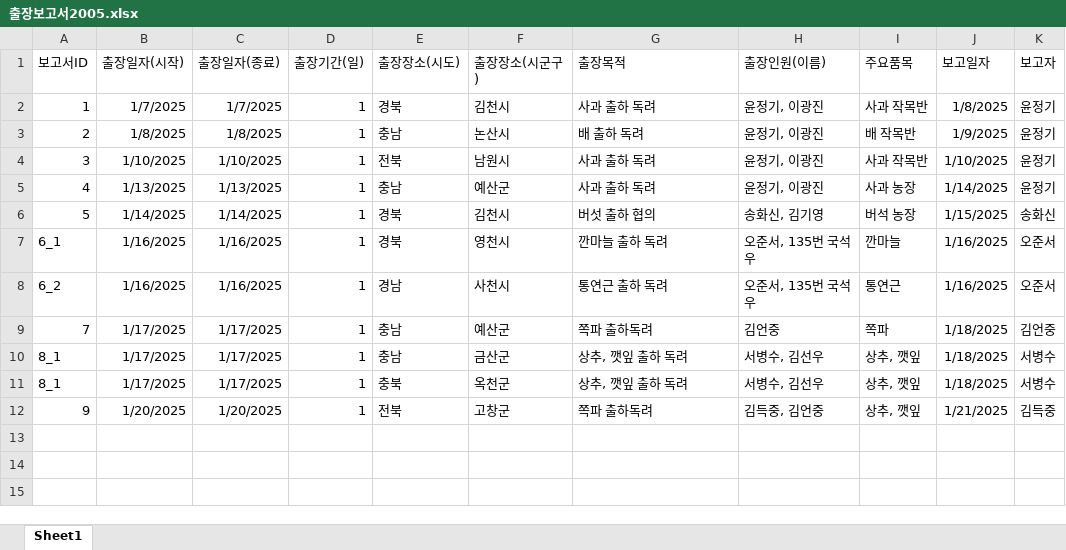
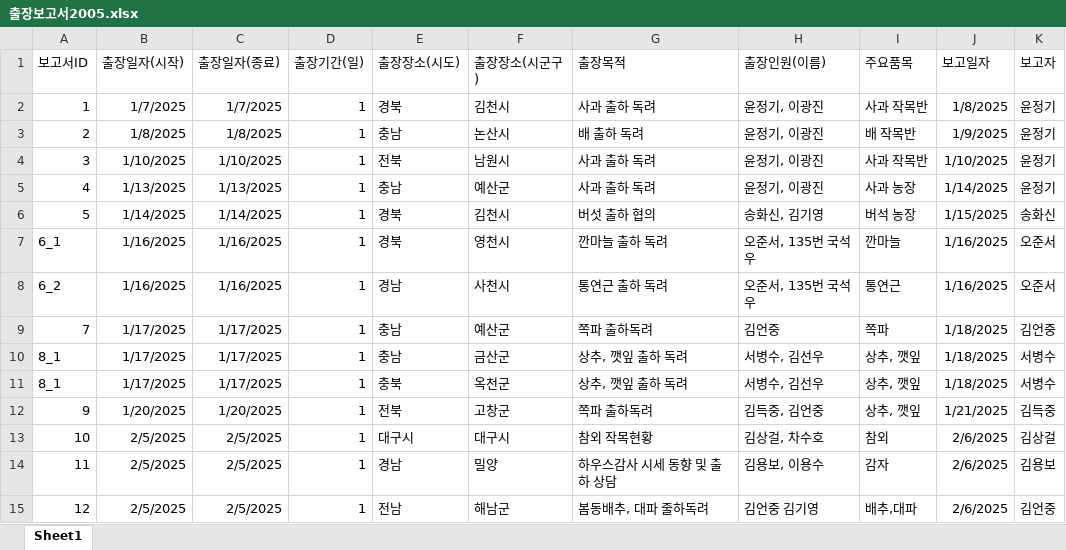
Before and after one commit to SongT-50/Repository-name-business_trip_map_2024, an Excel workbook: 출장보고서2005.xlsx, sheet Sheet1, drawn as a sheet; values as stored, in another font and other column widths than the file's, no borders; the diff names each change by its address in the sheet, - before the commit and + after, or states it on an @@ line.

Commit message:
Update: Add new business trips data for 2025

```diff
--- a/출장보고서2005.xlsx (sheet Sheet1)
+++ b/출장보고서2005.xlsx (sheet Sheet1)
+row 13: 10 | 2/5/2025 | 2/5/2025 | 1 | 대구시 | 대구시 | 참외 작목현황 | 김상걸, 차수호 | 참외 | 2/6/2025 | 김상걸
+row 14: 11 | 2/5/2025 | 2/5/2025 | 1 | 경남 | 밀양 | 하우스감사 시세 동향 및 출하 상담 | 김용보, 이용수 | 감자 | 2/6/2025 | 김용보
+row 15: 12 | 2/5/2025 | 2/5/2025 | 1 | 전남 | 해남군 | 봄동배추, 대파 줄하독려 | 김언중 김기영 | 배추,대파 | 2/6/2025 | 김언중
```
